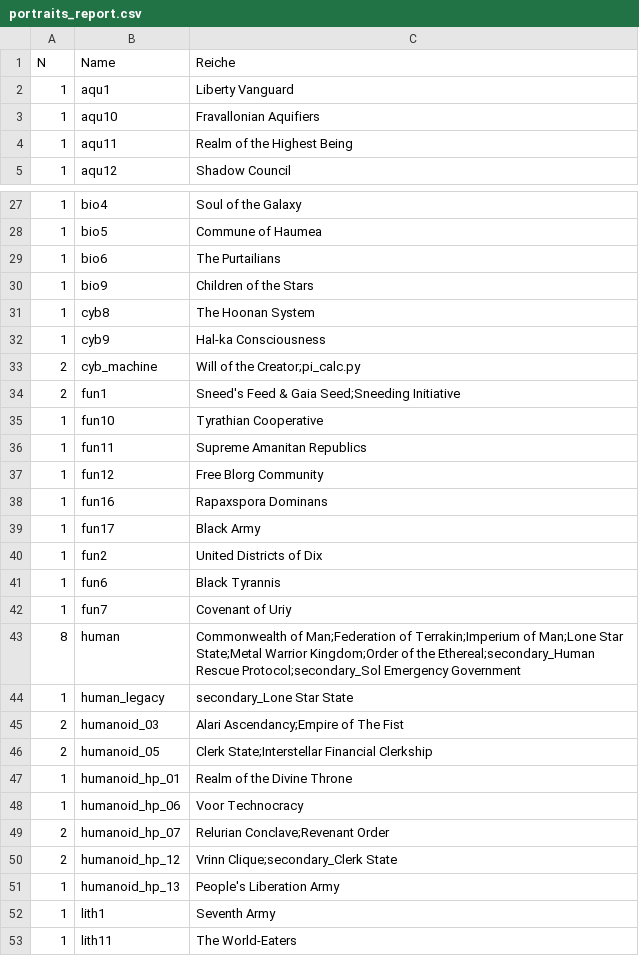
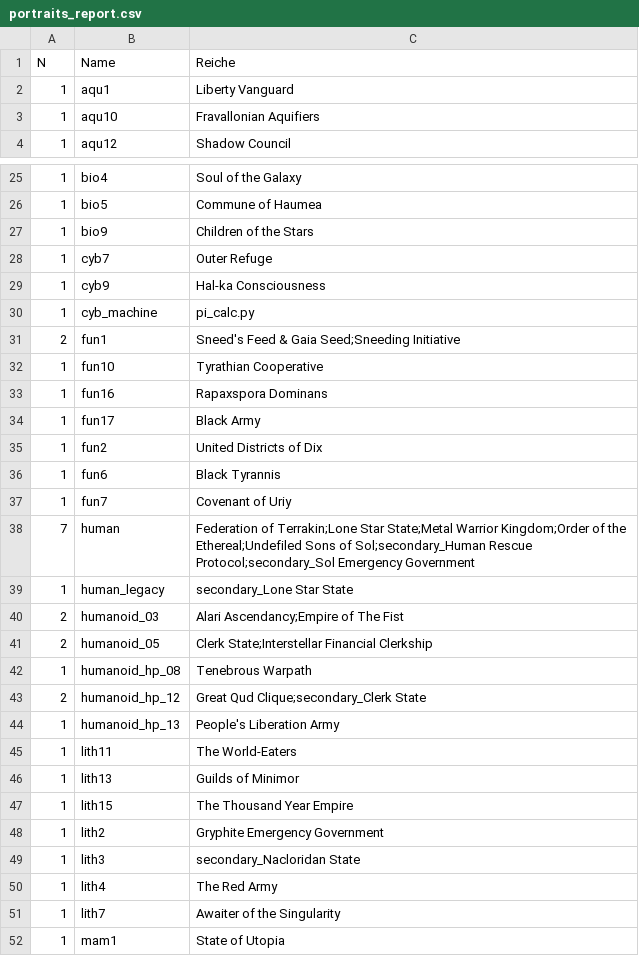
Before and after one commit to derdude-t/stellaris-empires, a CSV file: portraits_report.csv, drawn as a sheet; only a part is shown, gaps mark what is left out; the shorter side is filled out with more unchanged rows; the diff covers the shown part only.

Commit message:
list checked new

```diff
--- a/portraits_report.csv
+++ b/portraits_report.csv
@@ -3,3 +3,2 @@ N;Name;Reiche
 1;aqu10;Fravallonian Aquifiers
-1;aqu11;Realm of the Highest Being
 1;aqu12;Shadow Council
@@ -28,11 +26,8 @@ N;Name;Reiche
 1;bio5;Commune of Haumea
-1;bio6;The Purtailians
 1;bio9;Children of the Stars
-1;cyb8;The Hoonan System
+1;cyb7;Outer Refuge
 1;cyb9;Hal-ka Consciousness
-2;cyb_machine;"Will of the Creator;pi_calc.py"
+1;cyb_machine;pi_calc.py
 2;fun1;"Sneed's Feed & Gaia Seed;Sneeding Initiative"
 1;fun10;Tyrathian Cooperative
-1;fun11;Supreme Amanitan Republics
-1;fun12;Free Blorg Community
 1;fun16;Rapaxspora Dominans
@@ -42,3 +37,3 @@ N;Name;Reiche
 1;fun7;Covenant of Uriy
-8;human;"Commonwealth of Man;Federation of Terrakin;Imperium of Man;Lone Star State;Metal Warrior Kingdom;Order of the Ethereal;secondary_Human Rescue Protocol;secondary_Sol Emergency Government"
+7;human;"Federation of Terrakin;Lone Star State;Metal Warrior Kingdom;Order of the Ethereal;Undefiled Sons of Sol;secondary_Human Rescue Protocol;secondary_Sol Emergency Government"
 1;human_legacy;secondary_Lone Star State
@@ -46,8 +41,5 @@ N;Name;Reiche
 2;humanoid_05;"Clerk State;Interstellar Financial Clerkship"
-1;humanoid_hp_01;Realm of the Divine Throne
-1;humanoid_hp_06;Voor Technocracy
-2;humanoid_hp_07;"Relurian Conclave;Revenant Order"
-2;humanoid_hp_12;"Vrinn Clique;secondary_Clerk State"
+1;humanoid_hp_08;Tenebrous Warpath
+2;humanoid_hp_12;"Great Qud Clique;secondary_Clerk State"
 1;humanoid_hp_13;People's Liberation Army
-1;lith1;Seventh Army
 1;lith11;The World-Eaters
```
Also changed, not shown: 4 added rows, 6 removed rows and 7 edited cells elsewhere in this file, ethics_combinations_report.csv, initializers_report.csv, 2 other files.
